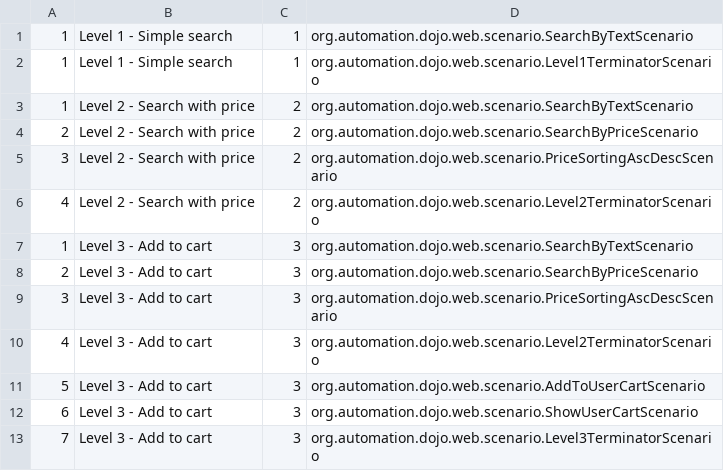
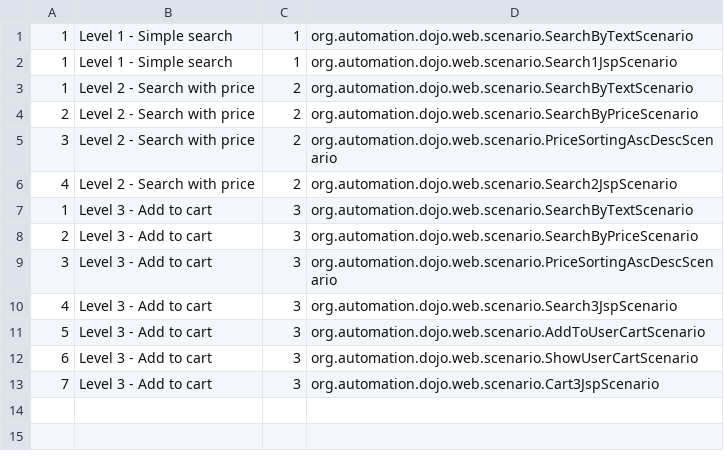
Before and after one commit to tdd-elevator-training/testing-dojo, a CSV file: dojo-server/src/main/resources/org/automation/dojo/scenarios.csv, drawn as a sheet.

Commit message:
Теперь add_to_cart форма отображется в списке найденных рекордов. Подправил flow.

```diff
--- a/dojo-server/src/main/resources/org/automation/dojo/scenarios.csv
+++ b/dojo-server/src/main/resources/org/automation/dojo/scenarios.csv
@@ -1,3 +1,3 @@
 1,Level 1 - Simple search,1,org.automation.dojo.web.scenario.SearchByTextScenario
-1,Level 1 - Simple search,1,org.automation.dojo.web.scenario.Level1TerminatorScenario
+1,Level 1 - Simple search,1,org.automation.dojo.web.scenario.Search1JspScenario
 1,Level 2 - Search with price,2,org.automation.dojo.web.scenario.SearchByTextScenario
@@ -5,3 +5,3 @@
 3,Level 2 - Search with price,2,org.automation.dojo.web.scenario.PriceSortingAscDescScenario
-4,Level 2 - Search with price,2,org.automation.dojo.web.scenario.Level2TerminatorScenario
+4,Level 2 - Search with price,2,org.automation.dojo.web.scenario.Search2JspScenario
 1,Level 3 - Add to cart,3,org.automation.dojo.web.scenario.SearchByTextScenario
@@ -9,5 +9,5 @@
 3,Level 3 - Add to cart,3,org.automation.dojo.web.scenario.PriceSortingAscDescScenario
-4,Level 3 - Add to cart,3,org.automation.dojo.web.scenario.Level2TerminatorScenario
+4,Level 3 - Add to cart,3,org.automation.dojo.web.scenario.Search3JspScenario
 5,Level 3 - Add to cart,3,org.automation.dojo.web.scenario.AddToUserCartScenario
 6,Level 3 - Add to cart,3,org.automation.dojo.web.scenario.ShowUserCartScenario
-7,Level 3 - Add to cart,3,org.automation.dojo.web.scenario.Level3TerminatorScenario
+7,Level 3 - Add to cart,3,org.automation.dojo.web.scenario.Cart3JspScenario
```
Also changed, not shown: 7 other files.
